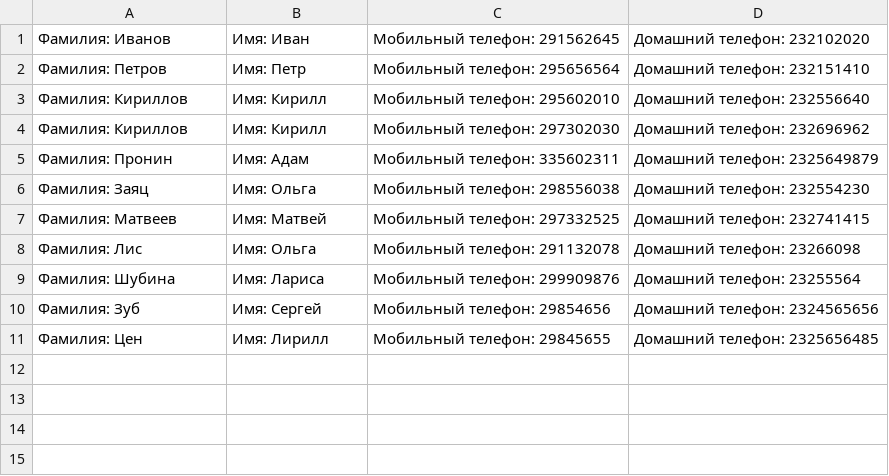
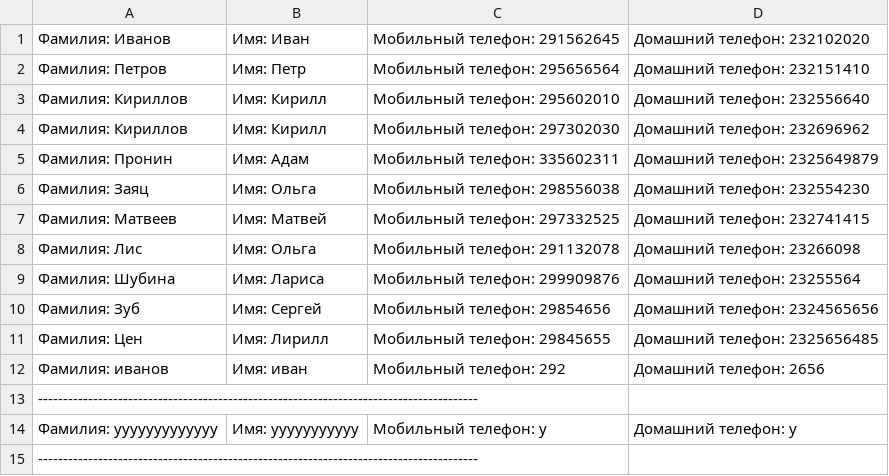
Before and after one commit to NatalyaKregel/PYTHON_INTRODUCTION, a CSV file: contacts.csv, drawn as a sheet; the diff names each change by its address in the sheet, - before the commit and + after, or states it on an @@ line.

```diff
--- a/contacts.csv
+++ b/contacts.csv
+row 12: Фамилия: иванов | Имя: иван | Мобильный телефон: 292 | Домашний телефон: 2656
+row 13: ----------------------------------------------------------------------------------------
+row 14: Фамилия: yyyyyyyyyyyyy | Имя: yyyyyyyyyyy | Мобильный телефон: y | Домашний телефон: y
+row 15: ----------------------------------------------------------------------------------------
```
Also changed, not shown: 14 other files.
